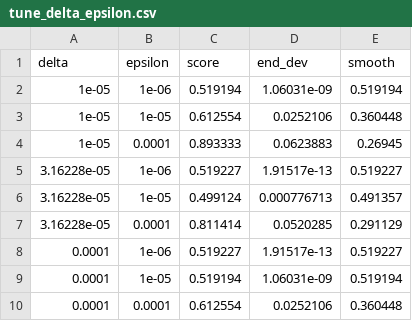
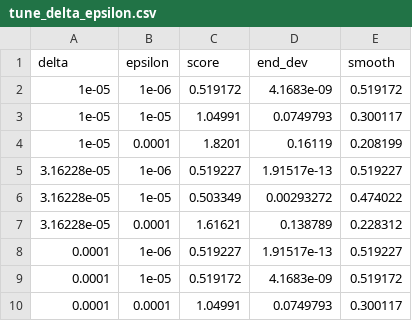
Before and after one commit to Ma-27/ClusterBBA, a CSV file: experiments_result/tune_delta_epsilon.csv, drawn as a sheet.

```diff
--- a/experiments_result/tune_delta_epsilon.csv
+++ b/experiments_result/tune_delta_epsilon.csv
@@ -1,10 +1,10 @@
 delta,epsilon,score,end_dev,smooth
-1e-05,1e-06,0.519194,1.06031e-09,0.519194
-1e-05,1e-05,0.612554,0.0252106,0.360448
-1e-05,0.0001,0.893333,0.0623883,0.26945
+1e-05,1e-06,0.519172,4.1683e-09,0.519172
+1e-05,1e-05,1.04991,0.0749793,0.300117
+1e-05,0.0001,1.8201,0.16119,0.208199
 3.16228e-05,1e-06,0.519227,1.91517e-13,0.519227
-3.16228e-05,1e-05,0.499124,0.000776713,0.491357
-3.16228e-05,0.0001,0.811414,0.0520285,0.291129
+3.16228e-05,1e-05,0.503349,0.00293272,0.474022
+3.16228e-05,0.0001,1.61621,0.138789,0.228312
 0.0001,1e-06,0.519227,1.91517e-13,0.519227
-0.0001,1e-05,0.519194,1.06031e-09,0.519194
-0.0001,0.0001,0.612554,0.0252106,0.360448
+0.0001,1e-05,0.519172,4.1683e-09,0.519172
+0.0001,0.0001,1.04991,0.0749793,0.300117
```
Also changed, not shown: experiments_result/example_4_1_convergence_generation.csv, 33 other files.
